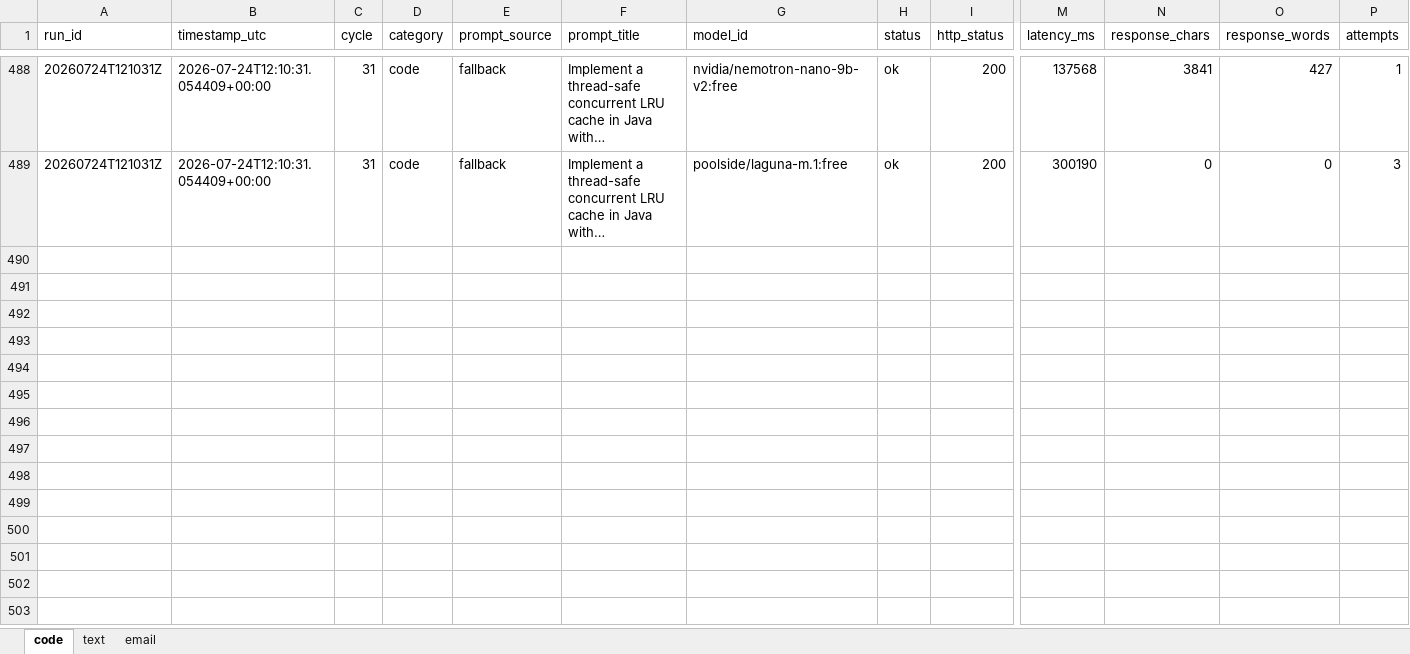
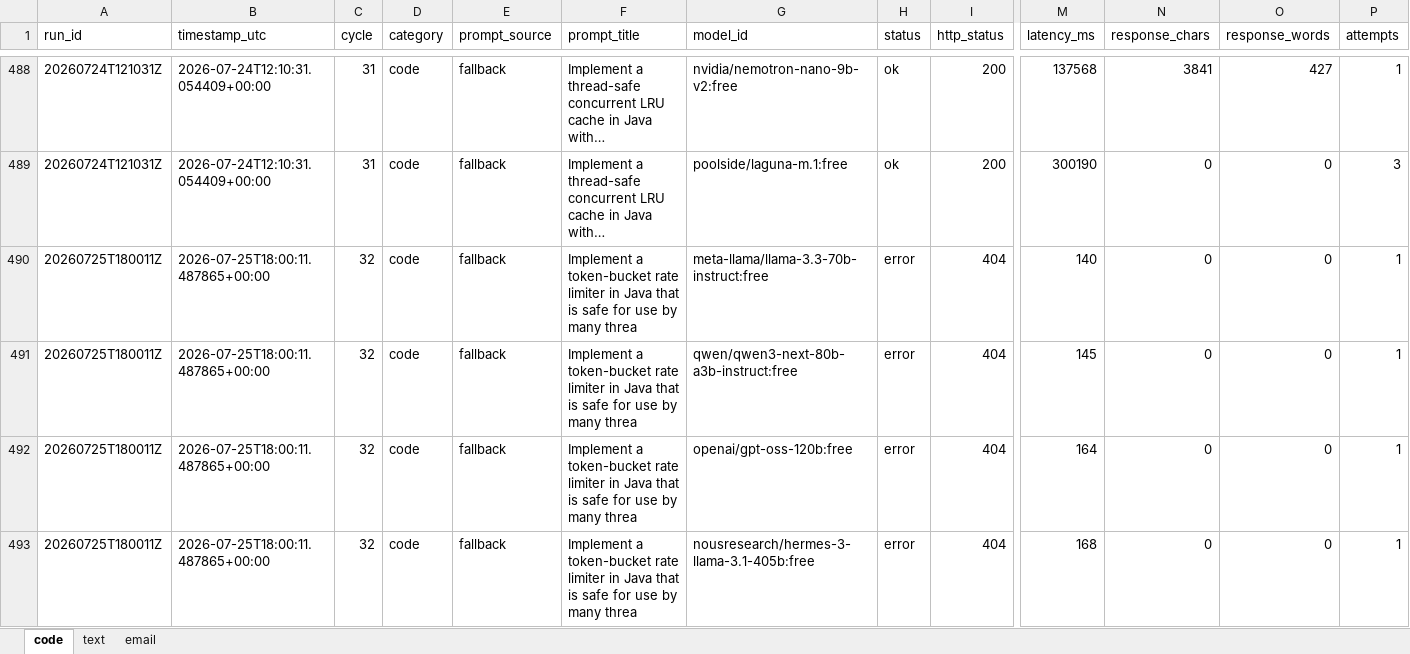
Before and after one commit to upendrasabnis/model-bench, an Excel workbook: results.xlsx, sheet code, drawn as a sheet; only a part is shown, gaps mark what is left out; long unchanged cells end in …; values as stored, in another font and other column widths than the file's, no borders; rows hold the shown columns only; the diff covers the shown part only; the diff names each change by its address in the sheet, - before the commit and + after, or states it on an @@ line.

```diff
--- a/results.xlsx (sheet code)
+++ b/results.xlsx (sheet code)
+row 490: 20260725T180011Z | 2026-07-25T18:00:11.487865+00:00 | 32 | code | fallback | Implement a token-bucket rate limiter in Java that is safe for use by many threa | meta-llama/llama-3.3-70b-instruct:free | error | 404 | 140 | 0 | 0 | 1
+row 491: 20260725T180011Z | 2026-07-25T18:00:11.487865+00:00 | 32 | code | fallback | Implement a token-bucket rate limiter in Java that is safe for use by many threa | qwen/qwen3-next-80b-a3b-instruct:free | error | 404 | 145 | 0 | 0 | 1
+row 492: 20260725T180011Z | 2026-07-25T18:00:11.487865+00:00 | 32 | code | fallback | Implement a token-bucket rate limiter in Java that is safe for use by many threa | openai/gpt-oss-120b:free | error | 404 | 164 | 0 | 0 | 1
+row 493: 20260725T180011Z | 2026-07-25T18:00:11.487865+00:00 | 32 | code | fallback | Implement a token-bucket rate limiter in Java that is safe for use by many threa | nousresearch/hermes-3-llama-3.1-405b:free | error | 404 | 168 | 0 | 0 | 1
```
Also changed, not shown: 12 added rows elsewhere in this sheet, sheet email, sheet text, 27 other files.
